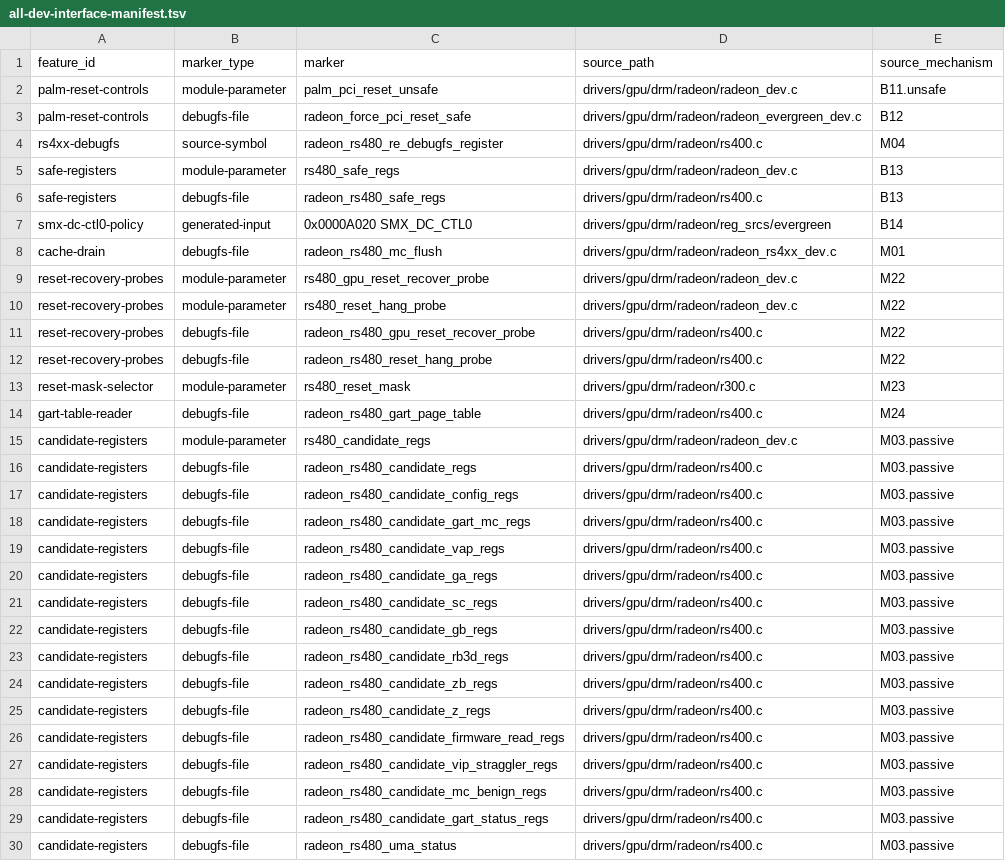
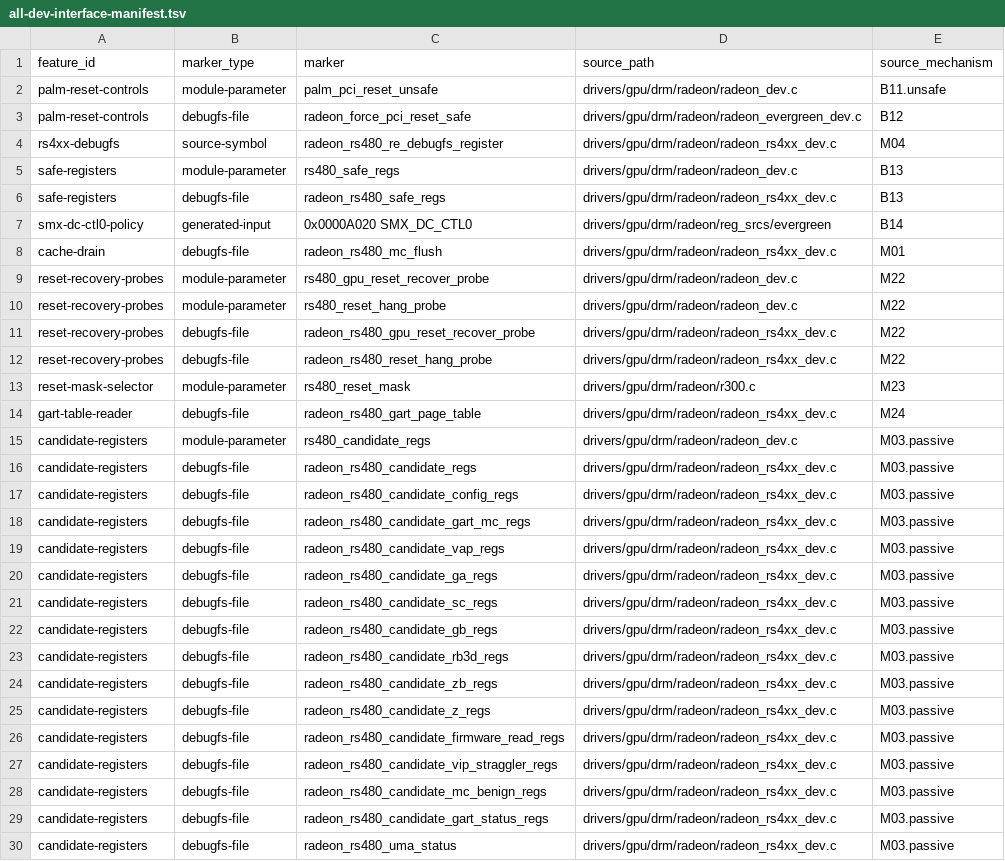
Before and after one commit to Oichkatzelesfrettschen/linux-radeon-gororoba, a TSV file: policy/all-dev-interface-manifest.tsv, drawn as a sheet; only a part is shown; the diff covers the shown part only.

```diff
--- a/policy/all-dev-interface-manifest.tsv
+++ b/policy/all-dev-interface-manifest.tsv
@@ -3,5 +3,5 @@ palm-reset-controls	module-parameter	palm_pci_reset_unsafe	drivers/gpu/drm/radeo
 palm-reset-controls	debugfs-file	radeon_force_pci_reset_safe	drivers/gpu/drm/radeon/radeon_evergreen_dev.c	B12
-rs4xx-debugfs	source-symbol	radeon_rs480_re_debugfs_register	drivers/gpu/drm/radeon/rs400.c	M04
+rs4xx-debugfs	source-symbol	radeon_rs480_re_debugfs_register	drivers/gpu/drm/radeon/radeon_rs4xx_dev.c	M04
 safe-registers	module-parameter	rs480_safe_regs	drivers/gpu/drm/radeon/radeon_dev.c	B13
-safe-registers	debugfs-file	radeon_rs480_safe_regs	drivers/gpu/drm/radeon/rs400.c	B13
+safe-registers	debugfs-file	radeon_rs480_safe_regs	drivers/gpu/drm/radeon/radeon_rs4xx_dev.c	B13
 smx-dc-ctl0-policy	generated-input	0x0000A020 SMX_DC_CTL0	drivers/gpu/drm/radeon/reg_srcs/evergreen	B14
@@ -10,21 +10,21 @@ reset-recovery-probes	module-parameter	rs480_gpu_reset_recover_probe	drivers/gpu
 reset-recovery-probes	module-parameter	rs480_reset_hang_probe	drivers/gpu/drm/radeon/radeon_dev.c	M22
-reset-recovery-probes	debugfs-file	radeon_rs480_gpu_reset_recover_probe	drivers/gpu/drm/radeon/rs400.c	M22
-reset-recovery-probes	debugfs-file	radeon_rs480_reset_hang_probe	drivers/gpu/drm/radeon/rs400.c	M22
+reset-recovery-probes	debugfs-file	radeon_rs480_gpu_reset_recover_probe	drivers/gpu/drm/radeon/radeon_rs4xx_dev.c	M22
+reset-recovery-probes	debugfs-file	radeon_rs480_reset_hang_probe	drivers/gpu/drm/radeon/radeon_rs4xx_dev.c	M22
 reset-mask-selector	module-parameter	rs480_reset_mask	drivers/gpu/drm/radeon/r300.c	M23
-gart-table-reader	debugfs-file	radeon_rs480_gart_page_table	drivers/gpu/drm/radeon/rs400.c	M24
+gart-table-reader	debugfs-file	radeon_rs480_gart_page_table	drivers/gpu/drm/radeon/radeon_rs4xx_dev.c	M24
 candidate-registers	module-parameter	rs480_candidate_regs	drivers/gpu/drm/radeon/radeon_dev.c	M03.passive
-candidate-registers	debugfs-file	radeon_rs480_candidate_regs	drivers/gpu/drm/radeon/rs400.c	M03.passive
-candidate-registers	debugfs-file	radeon_rs480_candidate_config_regs	drivers/gpu/drm/radeon/rs400.c	M03.passive
-candidate-registers	debugfs-file	radeon_rs480_candidate_gart_mc_regs	drivers/gpu/drm/radeon/rs400.c	M03.passive
-candidate-registers	debugfs-file	radeon_rs480_candidate_vap_regs	drivers/gpu/drm/radeon/rs400.c	M03.passive
-candidate-registers	debugfs-file	radeon_rs480_candidate_ga_regs	drivers/gpu/drm/radeon/rs400.c	M03.passive
-candidate-registers	debugfs-file	radeon_rs480_candidate_sc_regs	drivers/gpu/drm/radeon/rs400.c	M03.passive
-candidate-registers	debugfs-file	radeon_rs480_candidate_gb_regs	drivers/gpu/drm/radeon/rs400.c	M03.passive
-candidate-registers	debugfs-file	radeon_rs480_candidate_rb3d_regs	drivers/gpu/drm/radeon/rs400.c	M03.passive
-candidate-registers	debugfs-file	radeon_rs480_candidate_zb_regs	drivers/gpu/drm/radeon/rs400.c	M03.passive
-candidate-registers	debugfs-file	radeon_rs480_candidate_z_regs	drivers/gpu/drm/radeon/rs400.c	M03.passive
-candidate-registers	debugfs-file	radeon_rs480_candidate_firmware_read_regs	drivers/gpu/drm/radeon/rs400.c	M03.passive
-candidate-registers	debugfs-file	radeon_rs480_candidate_vip_straggler_regs	drivers/gpu/drm/radeon/rs400.c	M03.passive
-candidate-registers	debugfs-file	radeon_rs480_candidate_mc_benign_regs	drivers/gpu/drm/radeon/rs400.c	M03.passive
-candidate-registers	debugfs-file	radeon_rs480_candidate_gart_status_regs	drivers/gpu/drm/radeon/rs400.c	M03.passive
-candidate-registers	debugfs-file	radeon_rs480_uma_status	drivers/gpu/drm/radeon/rs400.c	M03.passive
+candidate-registers	debugfs-file	radeon_rs480_candidate_regs	drivers/gpu/drm/radeon/radeon_rs4xx_dev.c	M03.passive
+candidate-registers	debugfs-file	radeon_rs480_candidate_config_regs	drivers/gpu/drm/radeon/radeon_rs4xx_dev.c	M03.passive
+candidate-registers	debugfs-file	radeon_rs480_candidate_gart_mc_regs	drivers/gpu/drm/radeon/radeon_rs4xx_dev.c	M03.passive
+candidate-registers	debugfs-file	radeon_rs480_candidate_vap_regs	drivers/gpu/drm/radeon/radeon_rs4xx_dev.c	M03.passive
+candidate-registers	debugfs-file	radeon_rs480_candidate_ga_regs	drivers/gpu/drm/radeon/radeon_rs4xx_dev.c	M03.passive
+candidate-registers	debugfs-file	radeon_rs480_candidate_sc_regs	drivers/gpu/drm/radeon/radeon_rs4xx_dev.c	M03.passive
+candidate-registers	debugfs-file	radeon_rs480_candidate_gb_regs	drivers/gpu/drm/radeon/radeon_rs4xx_dev.c	M03.passive
+candidate-registers	debugfs-file	radeon_rs480_candidate_rb3d_regs	drivers/gpu/drm/radeon/radeon_rs4xx_dev.c	M03.passive
+candidate-registers	debugfs-file	radeon_rs480_candidate_zb_regs	drivers/gpu/drm/radeon/radeon_rs4xx_dev.c	M03.passive
+candidate-registers	debugfs-file	radeon_rs480_candidate_z_regs	drivers/gpu/drm/radeon/radeon_rs4xx_dev.c	M03.passive
+candidate-registers	debugfs-file	radeon_rs480_candidate_firmware_read_regs	drivers/gpu/drm/radeon/radeon_rs4xx_dev.c	M03.passive
+candidate-registers	debugfs-file	radeon_rs480_candidate_vip_straggler_regs	drivers/gpu/drm/radeon/radeon_rs4xx_dev.c	M03.passive
+candidate-registers	debugfs-file	radeon_rs480_candidate_mc_benign_regs	drivers/gpu/drm/radeon/radeon_rs4xx_dev.c	M03.passive
+candidate-registers	debugfs-file	radeon_rs480_candidate_gart_status_regs	drivers/gpu/drm/radeon/radeon_rs4xx_dev.c	M03.passive
+candidate-registers	debugfs-file	radeon_rs480_uma_status	drivers/gpu/drm/radeon/radeon_rs4xx_dev.c	M03.passive
```
Also changed, not shown: 12 edited cells elsewhere in this file, 4 other files.
